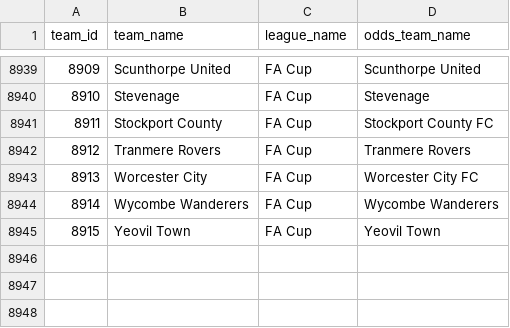
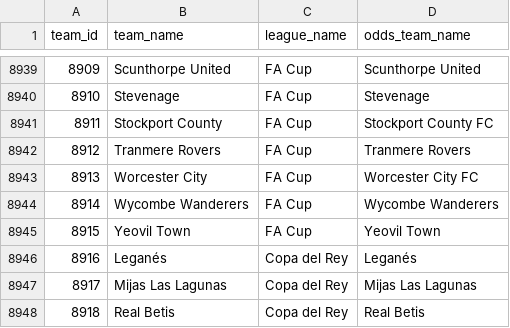
Before and after one commit to ignaciomedinar/goal-genius-dbt, a CSV file: goal_genius_db/seeds/team_names.csv, drawn as a sheet; only a part is shown, gaps mark what is left out.

```diff
--- a/goal_genius_db/seeds/team_names.csv
+++ b/goal_genius_db/seeds/team_names.csv
@@ -8945 +8945,4 @@
 8915,Yeovil Town,FA Cup,Yeovil Town
+8916,Leganés,Copa del Rey,Leganés
+8917,Mijas Las Lagunas,Copa del Rey,Mijas Las Lagunas
+8918,Real Betis,Copa del Rey,Real Betis
```
